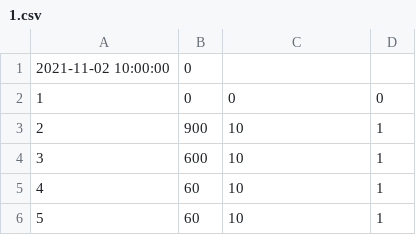
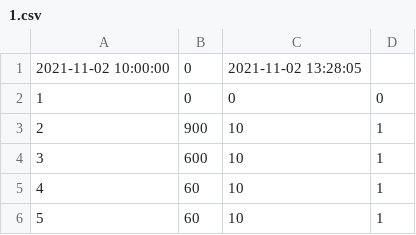
Before and after one commit to ravender83/anodownia3, a CSV file: csv/1.csv, drawn as a sheet; only a part is shown.

```diff
--- a/csv/1.csv
+++ b/csv/1.csv
@@ -1,2 +1,2 @@
-2021-11-02 10:00:00, 0
+2021-11-02 10:00:00, 0, 2021-11-02 13:28:05
 1,0,0,0
```
Also changed, not shown: csv/2.csv, csv/n4.csv, 6 other files.
